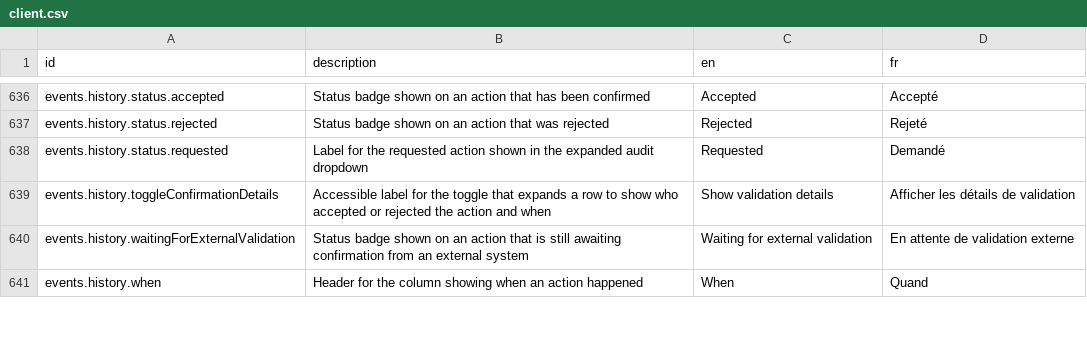
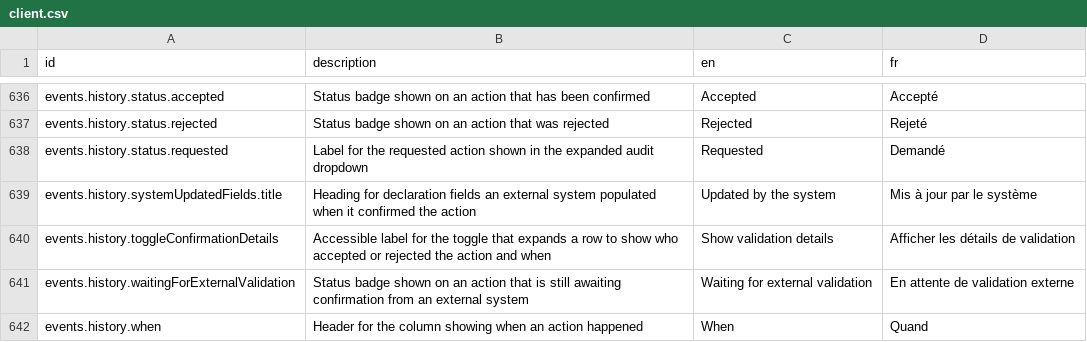
Before and after one commit to opencrvs/opencrvs-core, a CSV file: packages/countryconfig-template/src/translations/client.csv, drawn as a sheet; only a part is shown, gaps mark what is left out; the diff names each change by its address in the sheet, - before the commit and + after, or states it on an @@ line.

Commit message:
add testcases, add system client info

```diff
--- a/packages/countryconfig-template/src/translations/client.csv
+++ b/packages/countryconfig-template/src/translations/client.csv
+row 639: events.history.systemUpdatedFields.title | Heading for declaration fields an external system populated when it confirmed the action | Updated by the system | Mis à jour par le système
```
Also changed, not shown: packages/testland/src/translations/client.csv, 5 other files.
